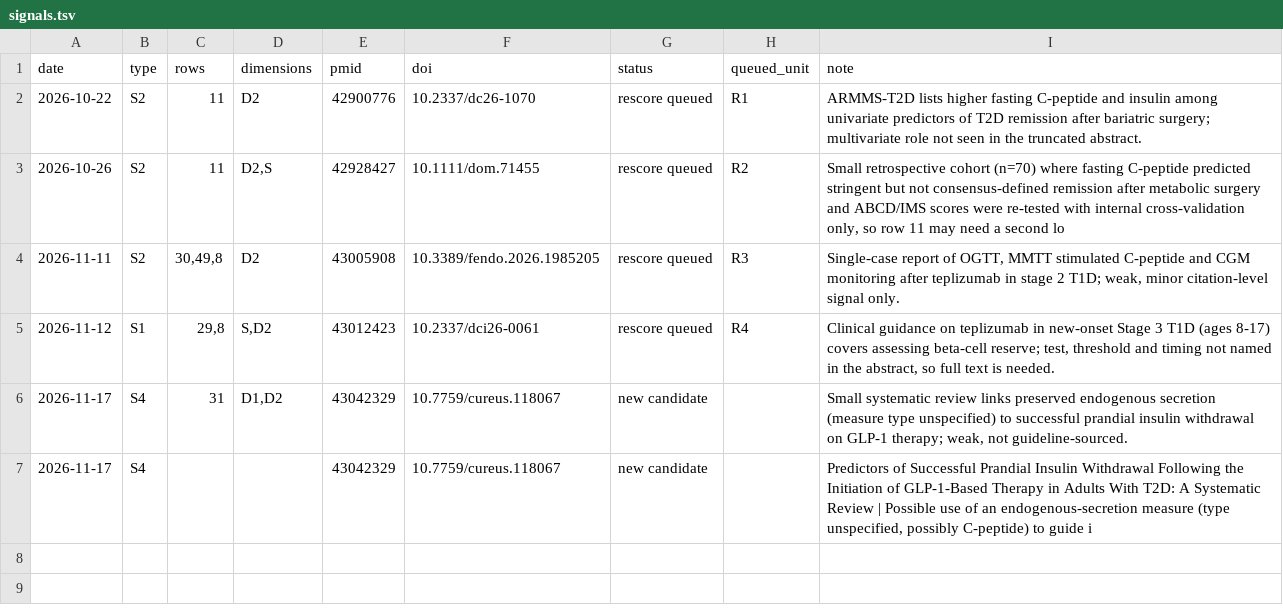
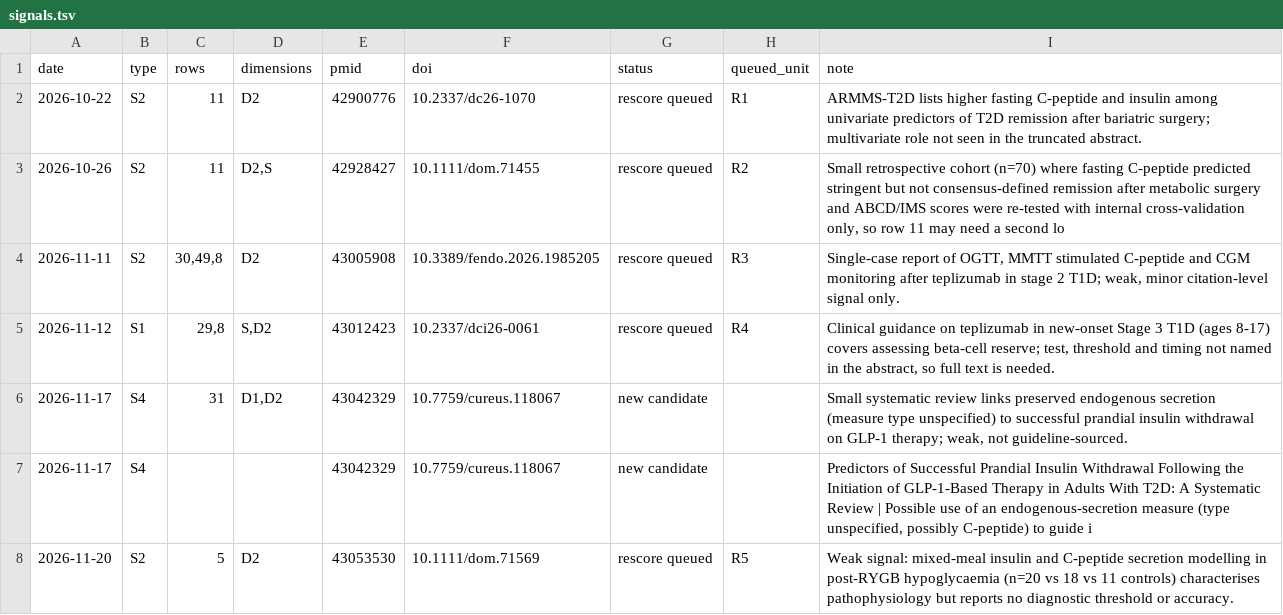
Before and after one commit to ojaysonmez/insulin-resistance, a TSV file: update-watch/signals.tsv, drawn as a sheet.

```diff
--- a/update-watch/signals.tsv
+++ b/update-watch/signals.tsv
@@ -7 +7,2 @@ date	type	rows	dimensions	pmid	doi	status	queued_unit	note
 2026-11-17	S4			43042329	10.7759/cureus.118067	new candidate		Predictors of Successful Prandial Insulin Withdrawal Following the Initiation of GLP-1-Based Therapy in Adults With T2D: A Systematic Review | Possible use of an endogenous-secretion measure (type unspecified, possibly C-peptide) to guide i
+2026-11-20	S2	5	D2	43053530	10.1111/dom.71569	rescore queued	R5	Weak signal: mixed-meal insulin and C-peptide secretion modelling in post-RYGB hypoglycaemia (n=20 vs 18 vs 11 controls) characterises pathophysiology but reports no diagnostic threshold or accuracy.
```
Also changed, not shown: update-watch/runs/usage-log.tsv, 6 other files.
